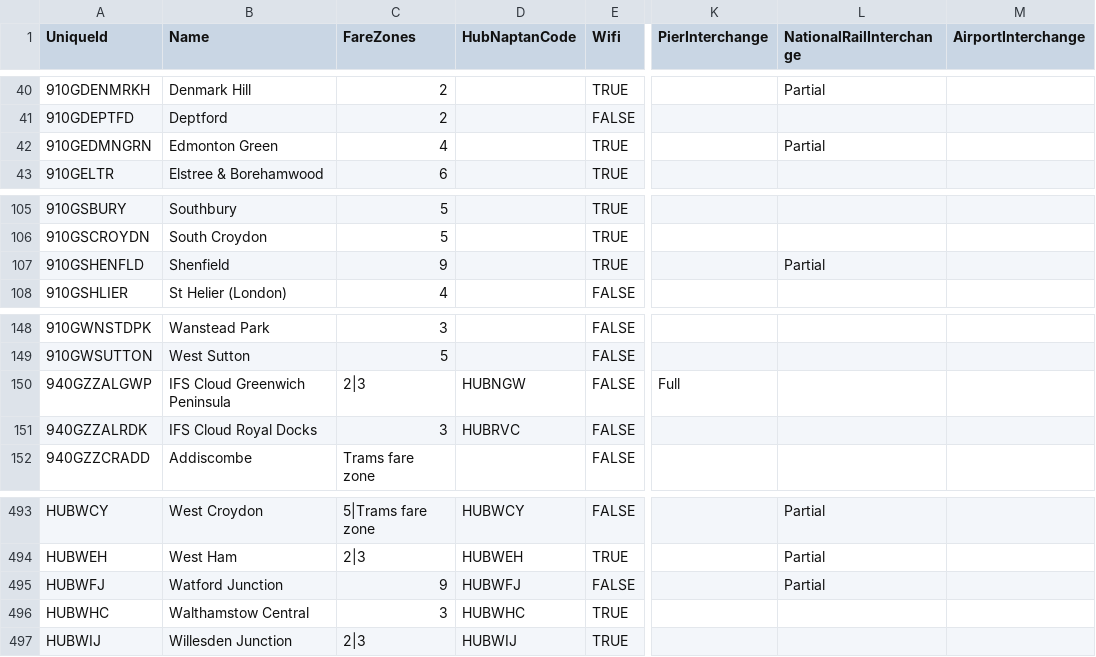
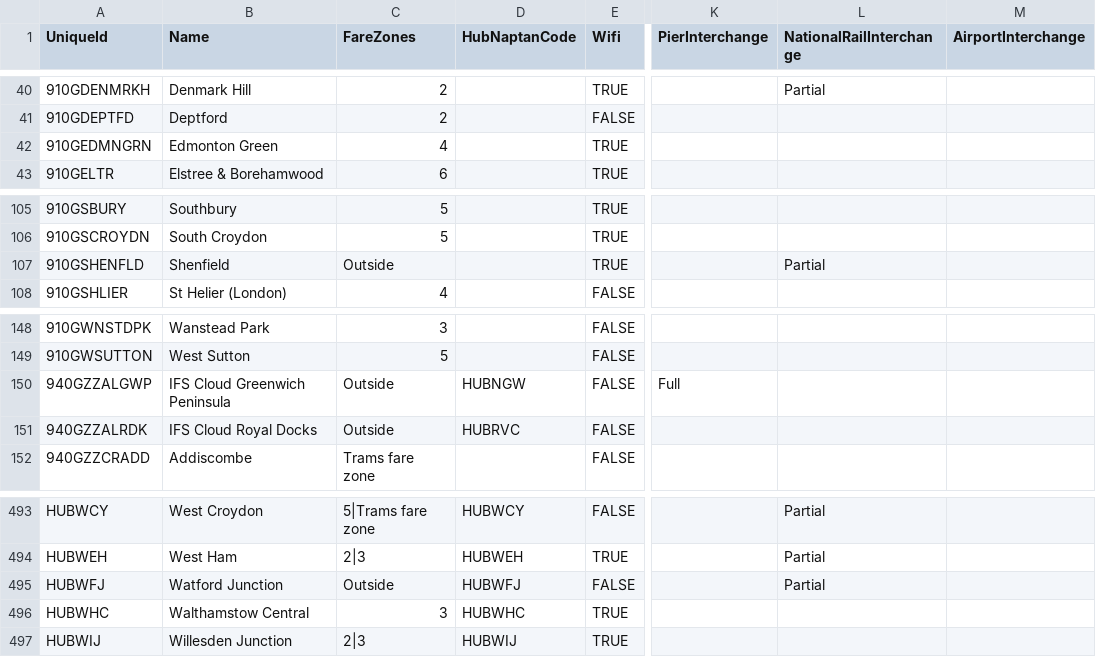
Before and after one commit to lmmx/tubeulator, a CSV file: src/tubeulator/data/stationdata/detailed/Stations.csv, drawn as a sheet; only a part is shown, gaps mark what is left out; the diff names each change by its address in the sheet, - before the commit and + after, or states it on an @@ line.

Commit message:
build: refresh stationdata zips

```diff
--- a/src/tubeulator/data/stationdata/detailed/Stations.csv
+++ b/src/tubeulator/data/stationdata/detailed/Stations.csv
-L42 (NationalRailInterchange): Partial
+L42 (NationalRailInterchange): (empty)
-C107 (FareZones): 9
+C107 (FareZones): Outside
-C150 (FareZones): 2|3
+C150 (FareZones): Outside
-C151 (FareZones): 3
+C151 (FareZones): Outside
-C495 (FareZones): 9
+C495 (FareZones): Outside
```
Also changed, not shown: 12 other files.
